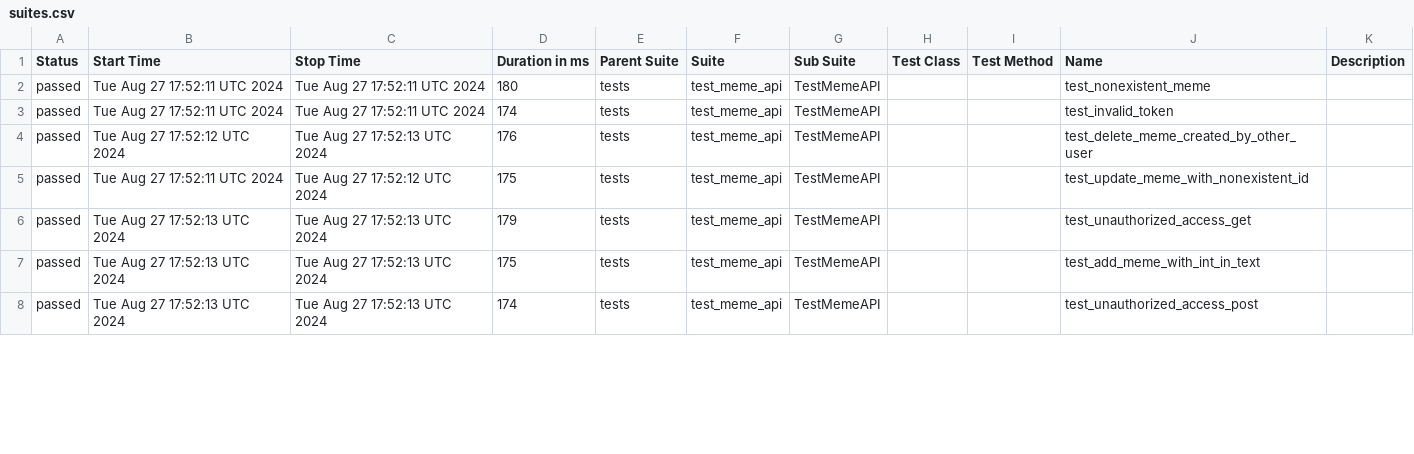
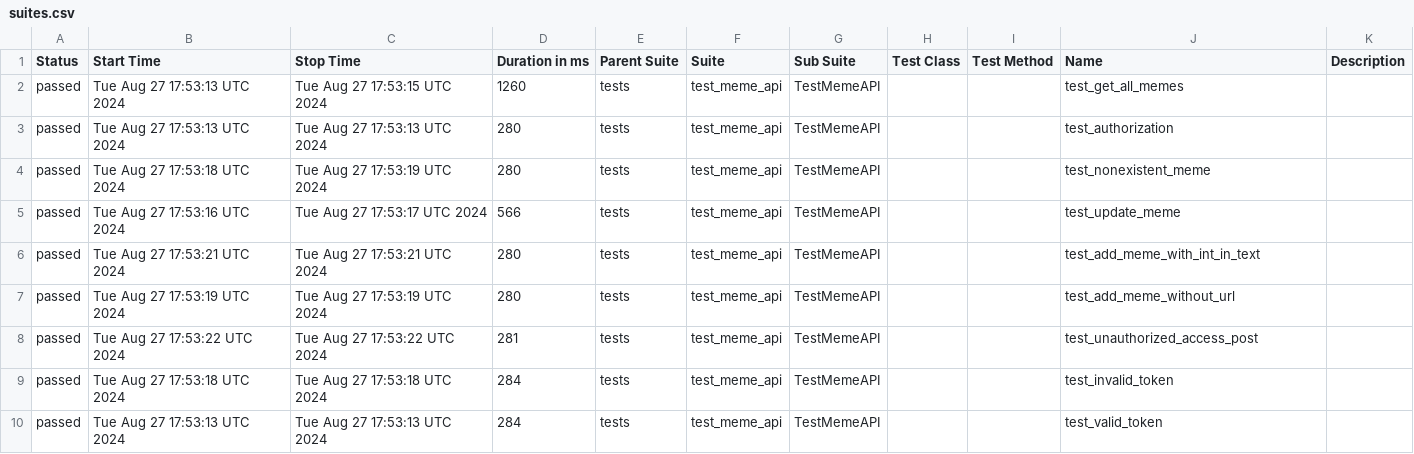
Before and after one commit to Anatoli4441/memes_project, a CSV file: data/suites.csv, drawn as a sheet; only a part is shown; the diff covers the shown part only.

```diff
--- a/data/suites.csv
+++ b/data/suites.csv
@@ -1,8 +1,10 @@
 "Status","Start Time","Stop Time","Duration in ms","Parent Suite","Suite","Sub Suite","Test Class","Test Method","Name","Description"
-"passed","Tue Aug 27 17:52:11 UTC 2024","Tue Aug 27 17:52:11 UTC 2024","180","tests","test_meme_api","TestMemeAPI","","","test_nonexistent_meme",""
-"passed","Tue Aug 27 17:52:11 UTC 2024","Tue Aug 27 17:52:11 UTC 2024","174","tests","test_meme_api","TestMemeAPI","","","test_invalid_token",""
-"passed","Tue Aug 27 17:52:12 UTC 2024","Tue Aug 27 17:52:13 UTC 2024","176","tests","test_meme_api","TestMemeAPI","","","test_delete_meme_created_by_other_user",""
-"passed","Tue Aug 27 17:52:11 UTC 2024","Tue Aug 27 17:52:12 UTC 2024","175","tests","test_meme_api","TestMemeAPI","","","test_update_meme_with_nonexistent_id",""
-"passed","Tue Aug 27 17:52:13 UTC 2024","Tue Aug 27 17:52:13 UTC 2024","179","tests","test_meme_api","TestMemeAPI","","","test_unauthorized_access_get",""
-"passed","Tue Aug 27 17:52:13 UTC 2024","Tue Aug 27 17:52:13 UTC 2024","175","tests","test_meme_api","TestMemeAPI","","","test_add_meme_with_int_in_text",""
-"passed","Tue Aug 27 17:52:13 UTC 2024","Tue Aug 27 17:52:13 UTC 2024","174","tests","test_meme_api","TestMemeAPI","","","test_unauthorized_access_post",""
+"passed","Tue Aug 27 17:53:13 UTC 2024","Tue Aug 27 17:53:15 UTC 2024","1260","tests","test_meme_api","TestMemeAPI","","","test_get_all_memes",""
+"passed","Tue Aug 27 17:53:13 UTC 2024","Tue Aug 27 17:53:13 UTC 2024","280","tests","test_meme_api","TestMemeAPI","","","test_authorization",""
+"passed","Tue Aug 27 17:53:18 UTC 2024","Tue Aug 27 17:53:19 UTC 2024","280","tests","test_meme_api","TestMemeAPI","","","test_nonexistent_meme",""
+"passed","Tue Aug 27 17:53:16 UTC 2024","Tue Aug 27 17:53:17 UTC 2024","566","tests","test_meme_api","TestMemeAPI","","","test_update_meme",""
+"passed","Tue Aug 27 17:53:21 UTC 2024","Tue Aug 27 17:53:21 UTC 2024","280","tests","test_meme_api","TestMemeAPI","","","test_add_meme_with_int_in_text",""
+"passed","Tue Aug 27 17:53:19 UTC 2024","Tue Aug 27 17:53:19 UTC 2024","280","tests","test_meme_api","TestMemeAPI","","","test_add_meme_without_url",""
+"passed","Tue Aug 27 17:53:22 UTC 2024","Tue Aug 27 17:53:22 UTC 2024","281","tests","test_meme_api","TestMemeAPI","","","test_unauthorized_access_post",""
+"passed","Tue Aug 27 17:53:18 UTC 2024","Tue Aug 27 17:53:18 UTC 2024","284","tests","test_meme_api","TestMemeAPI","","","test_invalid_token",""
+"passed","Tue Aug 27 17:53:13 UTC 2024","Tue Aug 27 17:53:13 UTC 2024","284","tests","test_meme_api","TestMemeAPI","","","test_valid_token",""
```
Also changed, not shown: 4 added rows and 18 edited cells elsewhere in this file, 50 other files.
